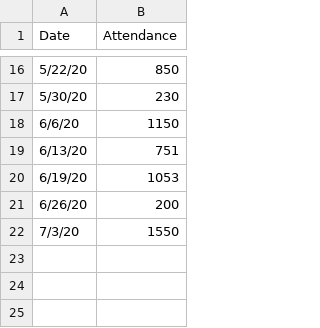
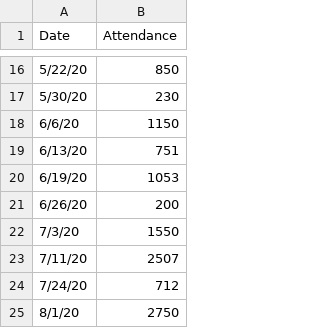
Before and after one commit to tymwitko/Slavia-Mozyr, a CSV file: Slavia_Mazyr2020.csv, drawn as a sheet; only a part is shown, gaps mark what is left out.

Commit message:
3 matches
BATE - Slavia
Rukh Brest - Slavia
Slavia - Islach Minsk

```diff
--- a/Slavia_Mazyr2020.csv
+++ b/Slavia_Mazyr2020.csv
@@ -22 +22,4 @@ Date,Attendance
 7/3/20,1550
+7/11/20,2507
+7/24/20,712
+8/1/20,2750
```
